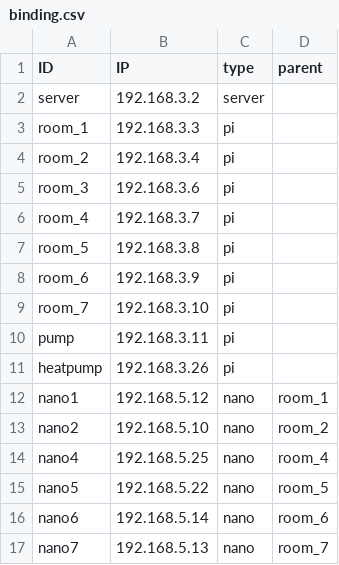
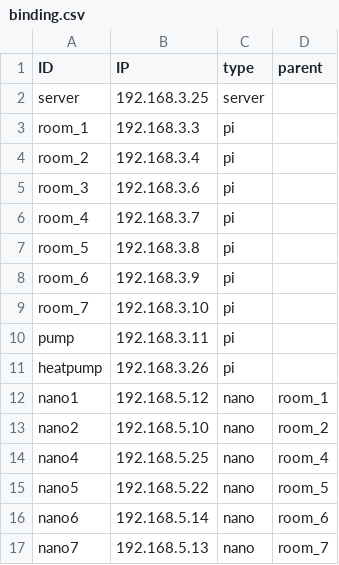
Before and after one commit to yvan233/DASP, a CSV file: dapp/Base/binding.csv, drawn as a sheet.

```diff
--- a/dapp/Base/binding.csv
+++ b/dapp/Base/binding.csv
@@ -1,3 +1,3 @@
 ID,IP,type,parent
-server,192.168.3.2,server,
+server,192.168.3.25,server,
 room_1,192.168.3.3,pi,
```
Also changed, not shown: 7 other files.
